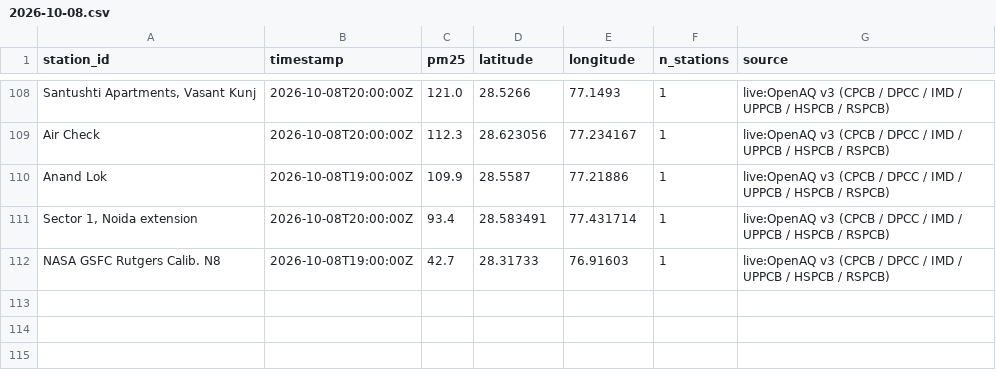
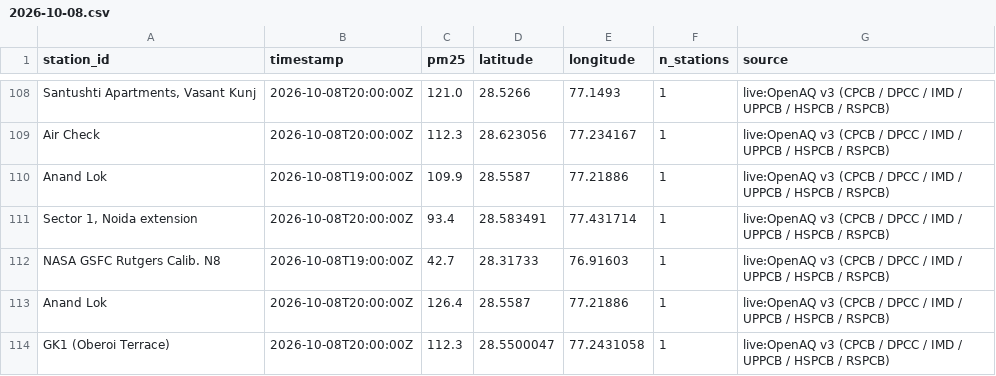
Before and after one commit to jeyamoorthi/AREE, a CSV file: observations/2026-10-08.csv, drawn as a sheet; only a part is shown, gaps mark what is left out.

```diff
--- a/observations/2026-10-08.csv
+++ b/observations/2026-10-08.csv
@@ -112 +112,3 @@ Anand Lok,2026-10-08T19:00:00Z,109.9,28.5587,77.21886,1,live:OpenAQ v3 (CPCB / D
 NASA GSFC Rutgers Calib. N8,2026-10-08T19:00:00Z,42.7,28.31733,76.91603,1,live:OpenAQ v3 (CPCB / DPCC / IMD / UPPCB / HSPCB / RSPCB)
+Anand Lok,2026-10-08T20:00:00Z,126.4,28.5587,77.21886,1,live:OpenAQ v3 (CPCB / DPCC / IMD / UPPCB / HSPCB / RSPCB)
+GK1 (Oberoi Terrace),2026-10-08T20:00:00Z,112.3,28.5500047,77.2431058,1,live:OpenAQ v3 (CPCB / DPCC / IMD / UPPCB / HSPCB / RSPCB)
```
Also changed, not shown: 1 other file.
